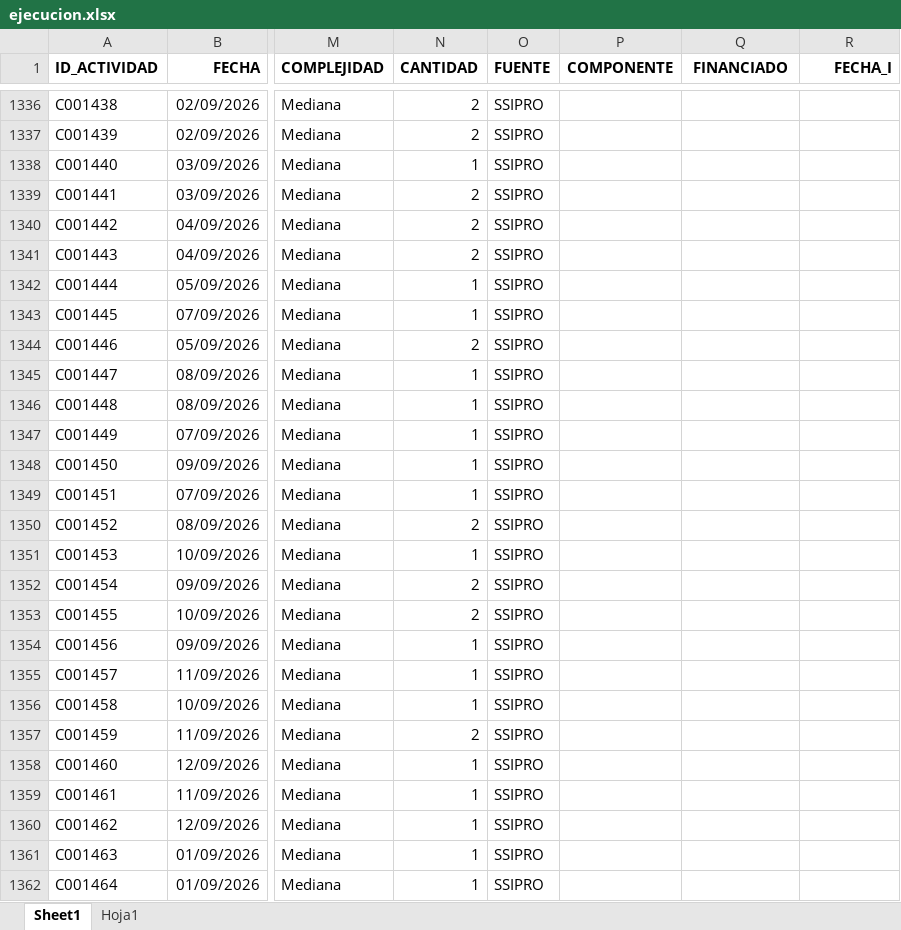
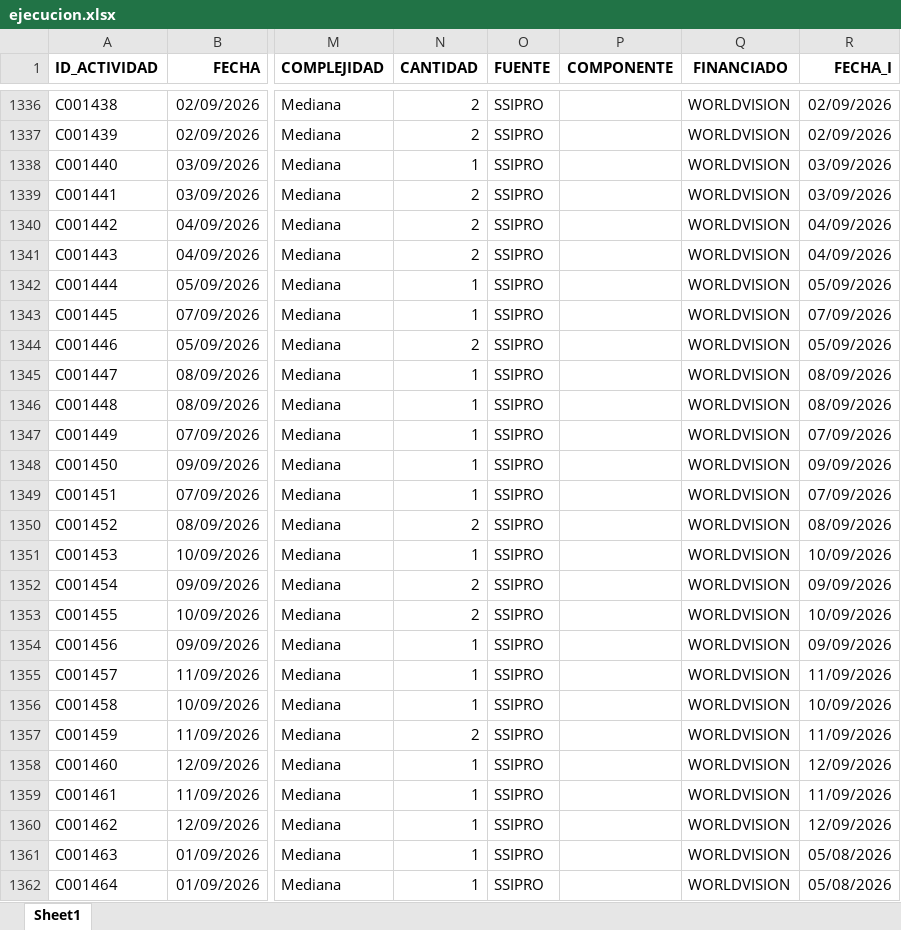
Before and after one commit to Citedev206/Insights_POI, an Excel workbook: data/ejecucion.xlsx, sheet Sheet1, drawn as a sheet; only a part is shown, gaps mark what is left out; values as stored, in another font and other column widths than the file's, no borders; the diff covers the shown part only; the diff names each change by its address in the sheet, - before the commit and + after, or states it on an @@ line.

```diff
--- a/data/ejecucion.xlsx (sheet Sheet1)
+++ b/data/ejecucion.xlsx (sheet Sheet1)
-sheet tab: Hoja1
-Q1336:Q1362 (FINANCIADO): (empty)
+Q1336:Q1362 (FINANCIADO): WORLDVISION
-R1336:R1337 (FECHA_I): (empty)
+R1336:R1337 (FECHA_I): 02/09/2026
-R1338:R1339 (FECHA_I): (empty)
+R1338:R1339 (FECHA_I): 03/09/2026
-R1340:R1341 (FECHA_I): (empty)
+R1340:R1341 (FECHA_I): 04/09/2026
-R1342 (FECHA_I): (empty)
+R1342 (FECHA_I): 05/09/2026
-R1343 (FECHA_I): (empty)
+R1343 (FECHA_I): 07/09/2026
-R1344 (FECHA_I): (empty)
+R1344 (FECHA_I): 05/09/2026
-R1345:R1346 (FECHA_I): (empty)
+R1345:R1346 (FECHA_I): 08/09/2026
-R1347 (FECHA_I): (empty)
+R1347 (FECHA_I): 07/09/2026
-R1348 (FECHA_I): (empty)
+R1348 (FECHA_I): 09/09/2026
-R1349 (FECHA_I): (empty)
+R1349 (FECHA_I): 07/09/2026
-R1350 (FECHA_I): (empty)
+R1350 (FECHA_I): 08/09/2026
-R1351 (FECHA_I): (empty)
+R1351 (FECHA_I): 10/09/2026
-R1352 (FECHA_I): (empty)
+R1352 (FECHA_I): 09/09/2026
-R1353 (FECHA_I): (empty)
+R1353 (FECHA_I): 10/09/2026
-R1354 (FECHA_I): (empty)
+R1354 (FECHA_I): 09/09/2026
-R1355 (FECHA_I): (empty)
+R1355 (FECHA_I): 11/09/2026
-R1356 (FECHA_I): (empty)
+R1356 (FECHA_I): 10/09/2026
-R1357 (FECHA_I): (empty)
+R1357 (FECHA_I): 11/09/2026
-R1358 (FECHA_I): (empty)
+R1358 (FECHA_I): 12/09/2026
-R1359 (FECHA_I): (empty)
+R1359 (FECHA_I): 11/09/2026
-R1360 (FECHA_I): (empty)
+R1360 (FECHA_I): 12/09/2026
-R1361:R1362 (FECHA_I): (empty)
+R1361:R1362 (FECHA_I): 05/08/2026
```
Also changed, not shown: 30 added rows and 510 edited cells elsewhere in this sheet.
